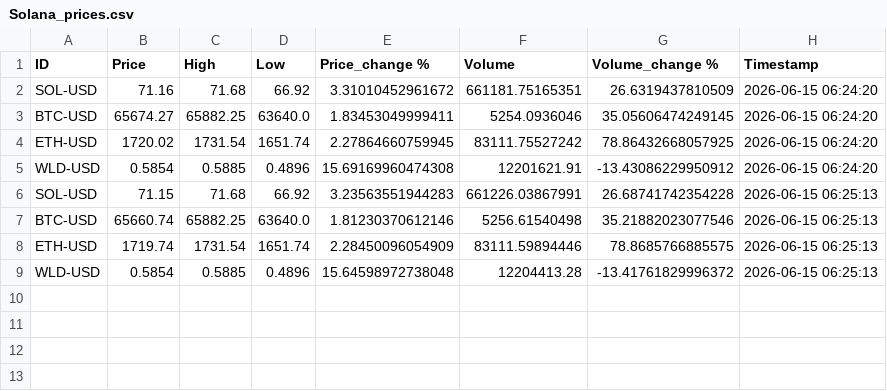
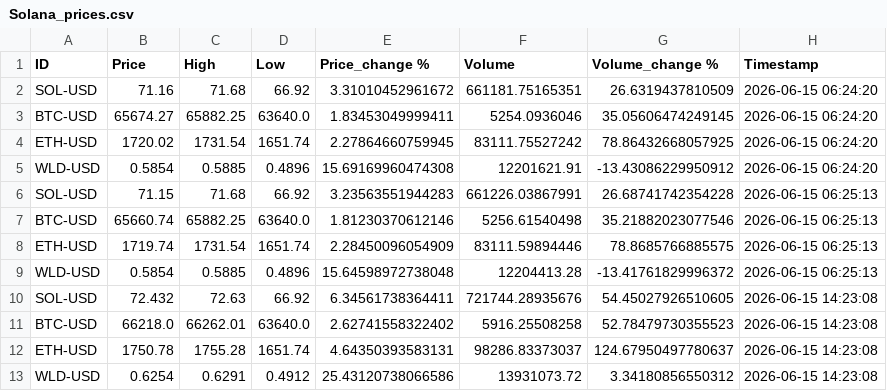
Before and after one commit to ChachaMarwaDev/SlothSteps, a CSV file: learning/python_oop/Solana_prices.csv, drawn as a sheet; the diff names each change by its address in the sheet, - before the commit and + after, or states it on an @@ line.

Commit message:
Add SQLite persistence and history query
Import sqlite3 and add database support to Coinbase: create_table (prices schema), insert_prices (bulk insert from API results), and get_history (select rows for a given coin, using coin + "-USD" as product_id). Update example usage to print get_history results and comment out prior CSV save/insert calls. Also append new price rows to Solana_prices.csv with latest timestamps.

```diff
--- a/learning/python_oop/Solana_prices.csv
+++ b/learning/python_oop/Solana_prices.csv
+row 10: SOL-USD | 72.432 | 72.63 | 66.92 | 6.34561738364411 | 721744.28935676 | 54.45027926510605 | 2026-06-15 14:23:08
+row 11: BTC-USD | 66218.0 | 66262.01 | 63640.0 | 2.62741558322402 | 5916.25508258 | 52.78479730355523 | 2026-06-15 14:23:08
+row 12: ETH-USD | 1750.78 | 1755.28 | 1651.74 | 4.64350393583131 | 98286.83373037 | 124.67950497780637 | 2026-06-15 14:23:08
+row 13: WLD-USD | 0.6254 | 0.6291 | 0.4912 | 25.43120738066586 | 13931073.72 | 3.34180856550312 | 2026-06-15 14:23:08
```
Also changed, not shown: 1 other file.
